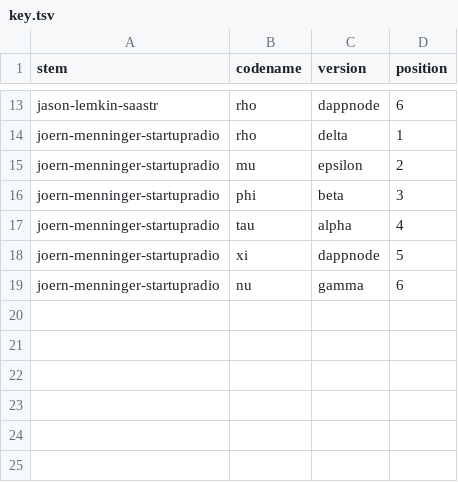
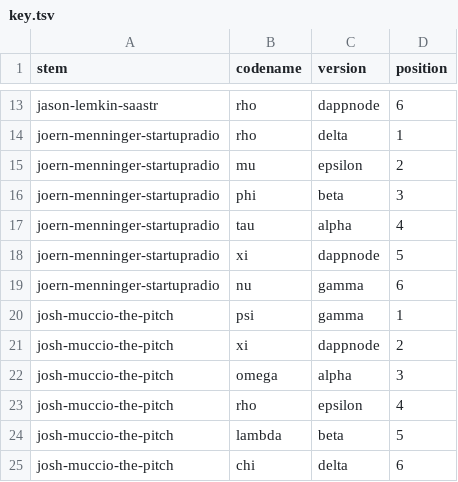
Before and after one commit to overseers-desk/skillbooks, a TSV file: outreach-spar/experiments/exp-sonnet-vs-local-llm/spar-p-ollama-qwen3-30b-a3b/judging/key.tsv, drawn as a sheet; only a part is shown, gaps mark what is left out.

```diff
--- a/outreach-spar/experiments/exp-sonnet-vs-local-llm/spar-p-ollama-qwen3-30b-a3b/judging/key.tsv
+++ b/outreach-spar/experiments/exp-sonnet-vs-local-llm/spar-p-ollama-qwen3-30b-a3b/judging/key.tsv
@@ -19 +19,7 @@ joern-menninger-startupradio	xi	dappnode	5
 joern-menninger-startupradio	nu	gamma	6
+josh-muccio-the-pitch	psi	gamma	1
+josh-muccio-the-pitch	xi	dappnode	2
+josh-muccio-the-pitch	omega	alpha	3
+josh-muccio-the-pitch	rho	epsilon	4
+josh-muccio-the-pitch	lambda	beta	5
+josh-muccio-the-pitch	chi	delta	6
```
Also changed, not shown: 10 other files.
